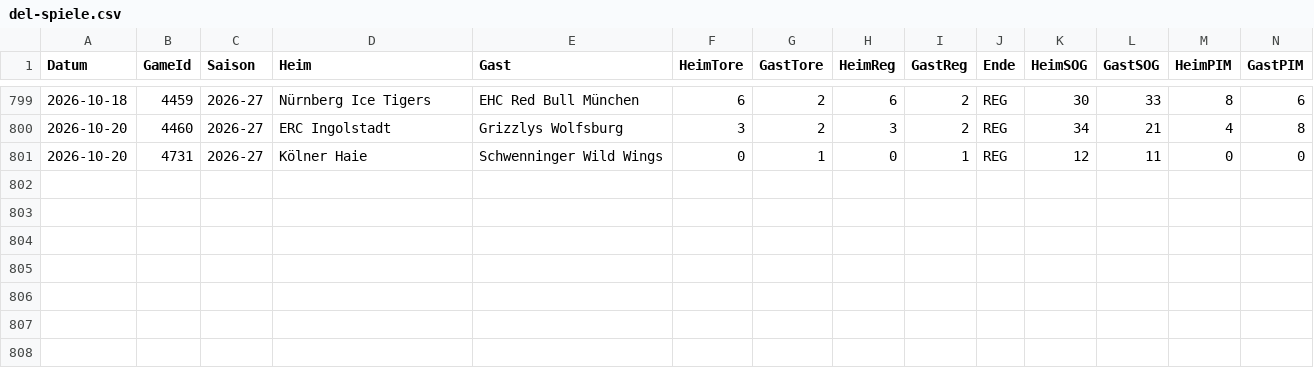
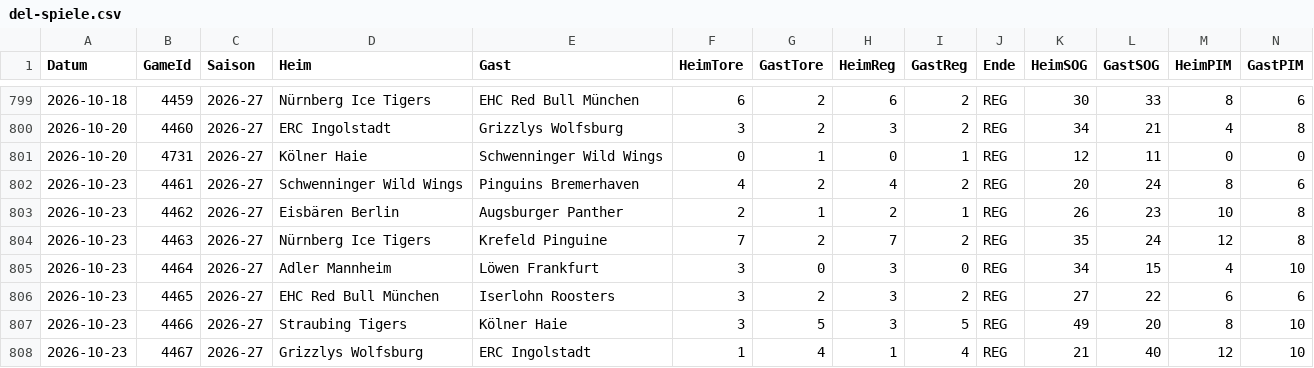
Before and after one commit to gobitodic0007-hash/Wettmodell, a CSV file: daten/del-spiele.csv, drawn as a sheet; only a part is shown, gaps mark what is left out; rows hold the shown columns only; the diff names each change by its address in the sheet, - before the commit and + after, or states it on an @@ line.

```diff
--- a/daten/del-spiele.csv
+++ b/daten/del-spiele.csv
+row 802: 2026-10-23 | 4461 | 2026-27 | Schwenninger Wild Wings | Pinguins Bremerhaven | 4 | 2 | 4 | 2 | REG | 20 | 24 | 8 | 6
+row 803: 2026-10-23 | 4462 | 2026-27 | Eisbären Berlin | Augsburger Panther | 2 | 1 | 2 | 1 | REG | 26 | 23 | 10 | 8
+row 804: 2026-10-23 | 4463 | 2026-27 | Nürnberg Ice Tigers | Krefeld Pinguine | 7 | 2 | 7 | 2 | REG | 35 | 24 | 12 | 8
+row 805: 2026-10-23 | 4464 | 2026-27 | Adler Mannheim | Löwen Frankfurt | 3 | 0 | 3 | 0 | REG | 34 | 15 | 4 | 10
+row 806: 2026-10-23 | 4465 | 2026-27 | EHC Red Bull München | Iserlohn Roosters | 3 | 2 | 3 | 2 | REG | 27 | 22 | 6 | 6
+row 807: 2026-10-23 | 4466 | 2026-27 | Straubing Tigers | Kölner Haie | 3 | 5 | 3 | 5 | REG | 49 | 20 | 8 | 10
+row 808: 2026-10-23 | 4467 | 2026-27 | Grizzlys Wolfsburg | ERC Ingolstadt | 1 | 4 | 1 | 4 | REG | 21 | 40 | 12 | 10
```
Also changed, not shown: daten/del-ansetzungen.csv, daten/nfl-linien.csv, 3 other files.
